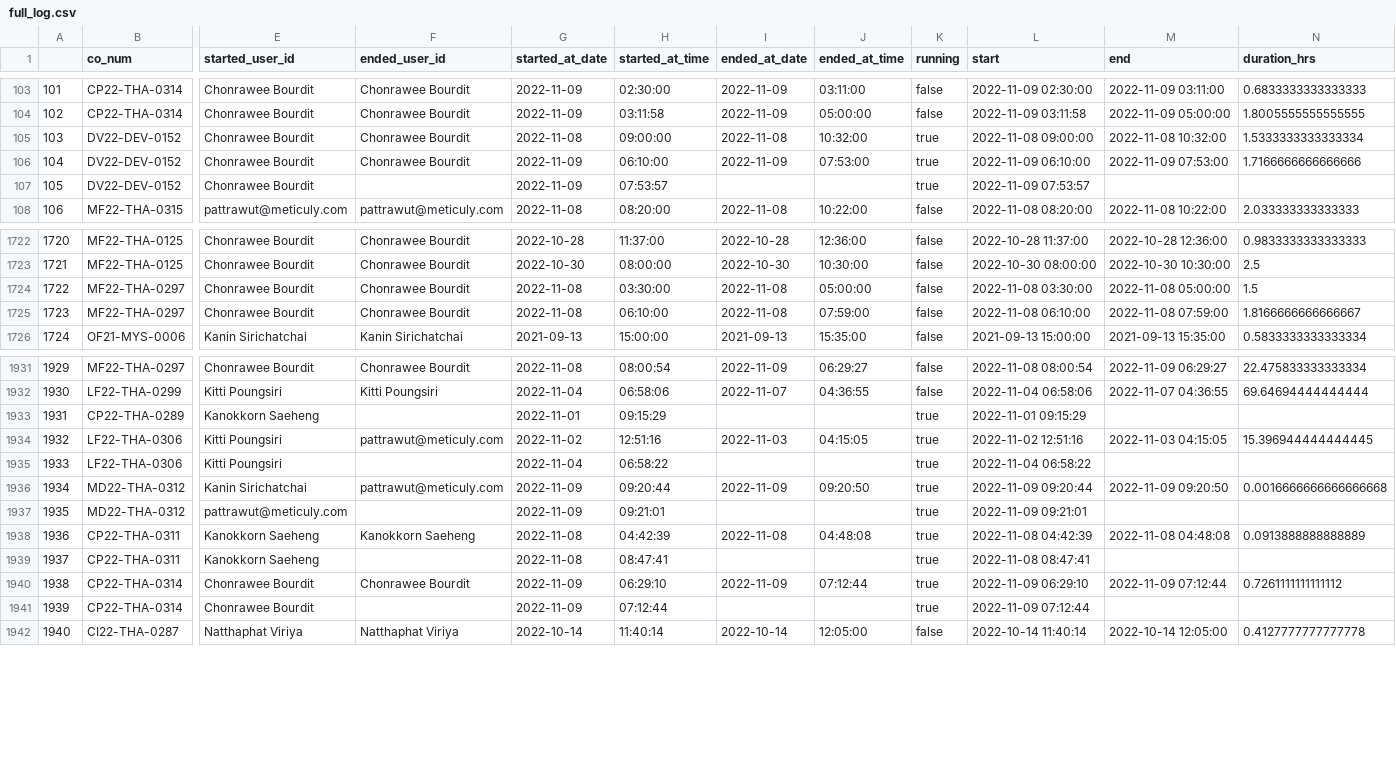
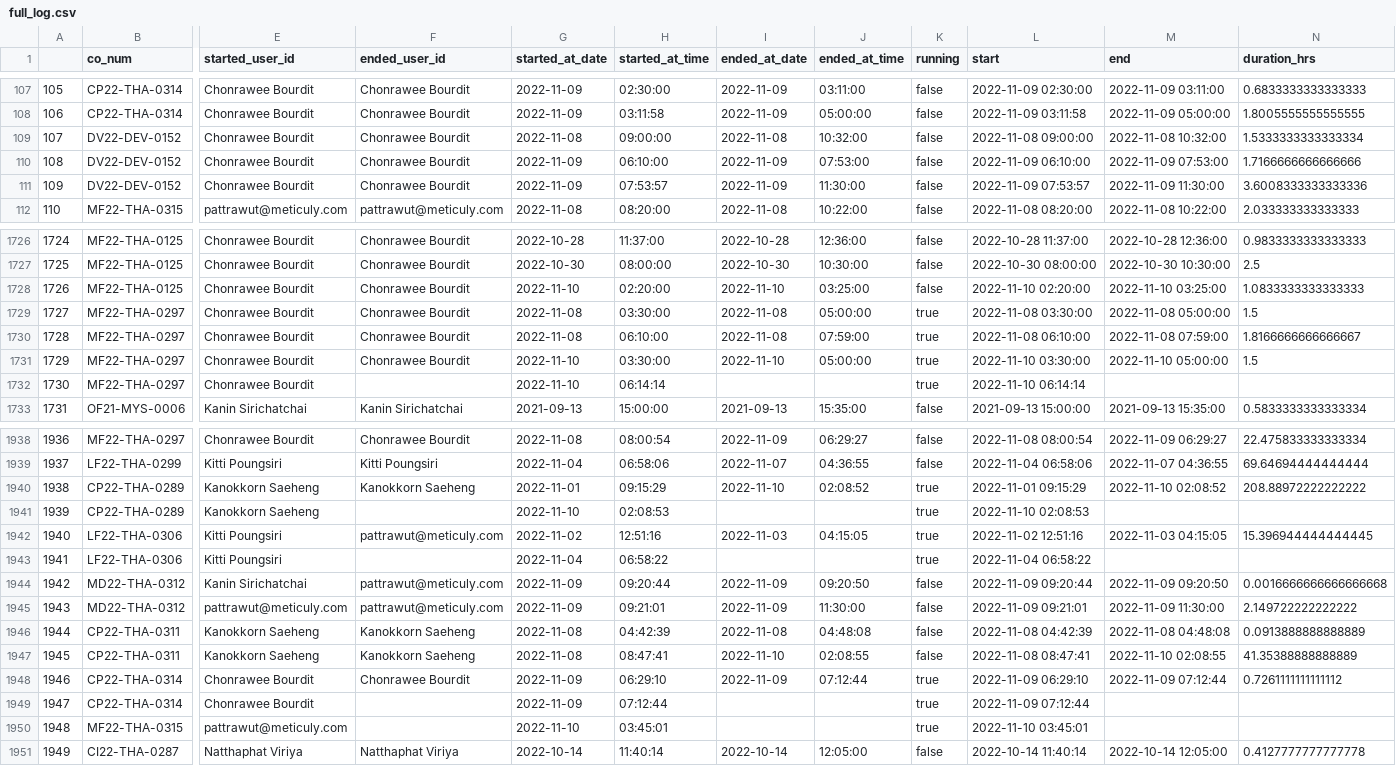
Before and after one commit to palmkanin/meticuly_dashboard, a CSV file: full_log.csv, drawn as a sheet; only a part is shown, gaps mark what is left out; addresses are those after the commit; rows hold the shown columns only; the diff covers the shown part only; the diff names each change by its address in the sheet, - before the commit and + after, or states it on an @@ line.

```diff
--- a/full_log.csv
+++ b/full_log.csv
@@ column A renumbered from row 38 down @@
-K109:K111 (running): true
+K109:K111 (running): false
-F111 (ended_user_id): (empty)
+F111 (ended_user_id): Chonrawee Bourdit
-I111 (ended_at_date): (empty)
+I111 (ended_at_date): 2022-11-09
-J111 (ended_at_time): (empty)
+J111 (ended_at_time): 11:30:00
-M111 (end): (empty)
+M111 (end): 2022-11-09 11:30:00
-N111 (duration_hrs): (empty)
+N111 (duration_hrs): 3.6008333333333336
+row 1728: 1726 | MF22-THA-0125 | Chonrawee Bourdit | Chonrawee Bourdit | 2022-11-10 | 02:20:00 | 2022-11-10 | 03:25:00 | false | 2022-11-10 02:20:00 | 2022-11-10 03:25:00 | 1.0833333333333333
-K1729:K1730 (running): false
+K1729:K1730 (running): true
+row 1731: 1729 | MF22-THA-0297 | Chonrawee Bourdit | Chonrawee Bourdit | 2022-11-10 | 03:30:00 | 2022-11-10 | 05:00:00 | true | 2022-11-10 03:30:00 | 2022-11-10 05:00:00 | 1.5
+row 1732: 1730 | MF22-THA-0297 | Chonrawee Bourdit |  | 2022-11-10 | 06:14:14 |  |  | true | 2022-11-10 06:14:14
+row 1940: 1938 | CP22-THA-0289 | Kanokkorn Saeheng | Kanokkorn Saeheng | 2022-11-01 | 09:15:29 | 2022-11-10 | 02:08:52 | true | 2022-11-01 09:15:29 | 2022-11-10 02:08:52 | 208.88972222222222
-G1941 (started_at_date): 2022-11-01
+G1941 (started_at_date): 2022-11-10
-H1941 (started_at_time): 09:15:29
+H1941 (started_at_time): 02:08:53
-L1941 (start): 2022-11-01 09:15:29
+L1941 (start): 2022-11-10 02:08:53
-K1944:K1947 (running): true
+K1944:K1947 (running): false
-F1945 (ended_user_id): (empty)
+F1945 (ended_user_id): pattrawut@meticuly.com
-I1945 (ended_at_date): (empty)
+I1945 (ended_at_date): 2022-11-09
-J1945 (ended_at_time): (empty)
+J1945 (ended_at_time): 11:30:00
-M1945 (end): (empty)
+M1945 (end): 2022-11-09 11:30:00
-N1945 (duration_hrs): (empty)
+N1945 (duration_hrs): 2.149722222222222
-F1947 (ended_user_id): (empty)
+F1947 (ended_user_id): Kanokkorn Saeheng
-I1947 (ended_at_date): (empty)
+I1947 (ended_at_date): 2022-11-10
-J1947 (ended_at_time): (empty)
+J1947 (ended_at_time): 02:08:55
-M1947 (end): (empty)
+M1947 (end): 2022-11-10 02:08:55
-N1947 (duration_hrs): (empty)
+N1947 (duration_hrs): 41.35388888888889
+row 1950: 1948 | MF22-THA-0315 | pattrawut@meticuly.com |  | 2022-11-10 | 03:45:01 |  |  | true | 2022-11-10 03:45:01
```
Also changed, not shown: 4 added rows and 38 edited cells elsewhere in this file, 2 other files.
